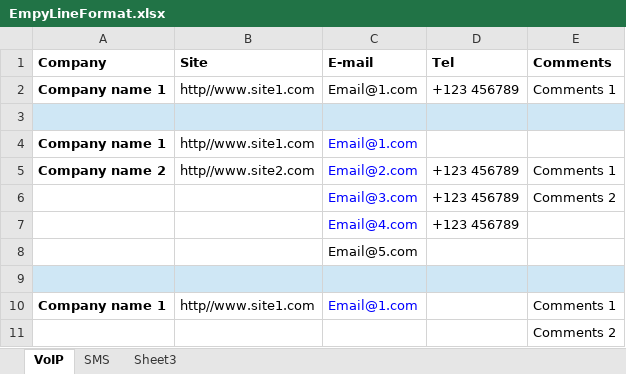
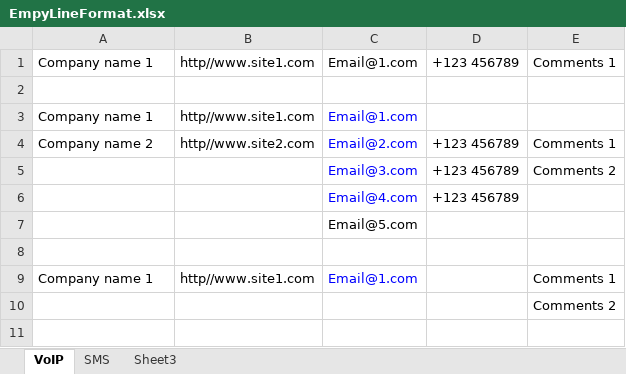
Before and after one commit to GiannisAnasta/CarBase, an Excel workbook: src/main/webapp/resources/examples/EmpyLineFormat.xlsx, sheet VoIP, drawn as a sheet; values as stored, in another font and other column widths than the file's, no borders; removed rows and columns are numbered as before the commit, all else as after; the diff names each change by its address in the sheet, - before the commit and + after, or states it on an @@ line.

Commit message:
fixed the example file. removed the headers.

```diff
--- a/src/main/webapp/resources/examples/EmpyLineFormat.xlsx (sheet VoIP)
+++ b/src/main/webapp/resources/examples/EmpyLineFormat.xlsx (sheet VoIP)
-row 1: Company | Site | E-mail | Tel | Comments
-A1 bold: on
+A1 bold: off
-A2:E2 fill: #CFE7F5
+A2:E2 fill: none
-A3:A4 bold: on
+A3:A4 bold: off
-A8:E8 fill: #CFE7F5
+A8:E8 fill: none
-A9 bold: on
+A9 bold: off
```
Also changed, not shown: src/main/webapp/resources/examples/NewLineFormat.xlsx.
